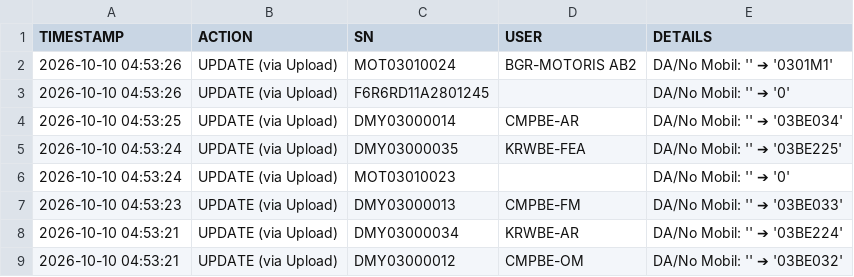
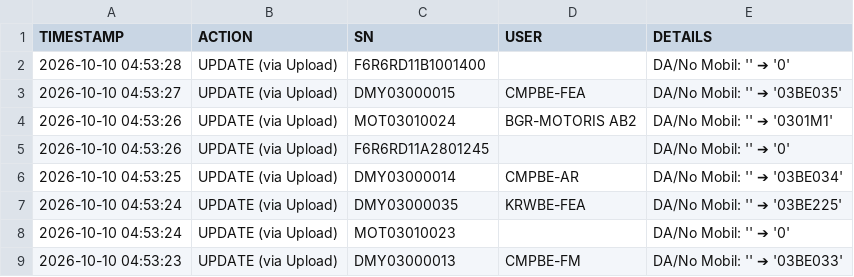
Before and after one commit to ranzfe/it-asset-management, a CSV file: history_log.csv, drawn as a sheet; only a part is shown; the shorter side is filled out with more unchanged rows; the diff names each change by its address in the sheet, - before the commit and + after, or states it on an @@ line.

Commit message:
Auto-update history log: 2026-10-10 04:53:28

```diff
--- a/history_log.csv
+++ b/history_log.csv
+row 2: 2026-10-10 04:53:28 | UPDATE (via Upload) | F6R6RD11B1001400 |  | DA/No Mobil: '' ➔ '0'
+row 3: 2026-10-10 04:53:27 | UPDATE (via Upload) | DMY03000015 | CMPBE-FEA | DA/No Mobil: '' ➔ '03BE035'
```
